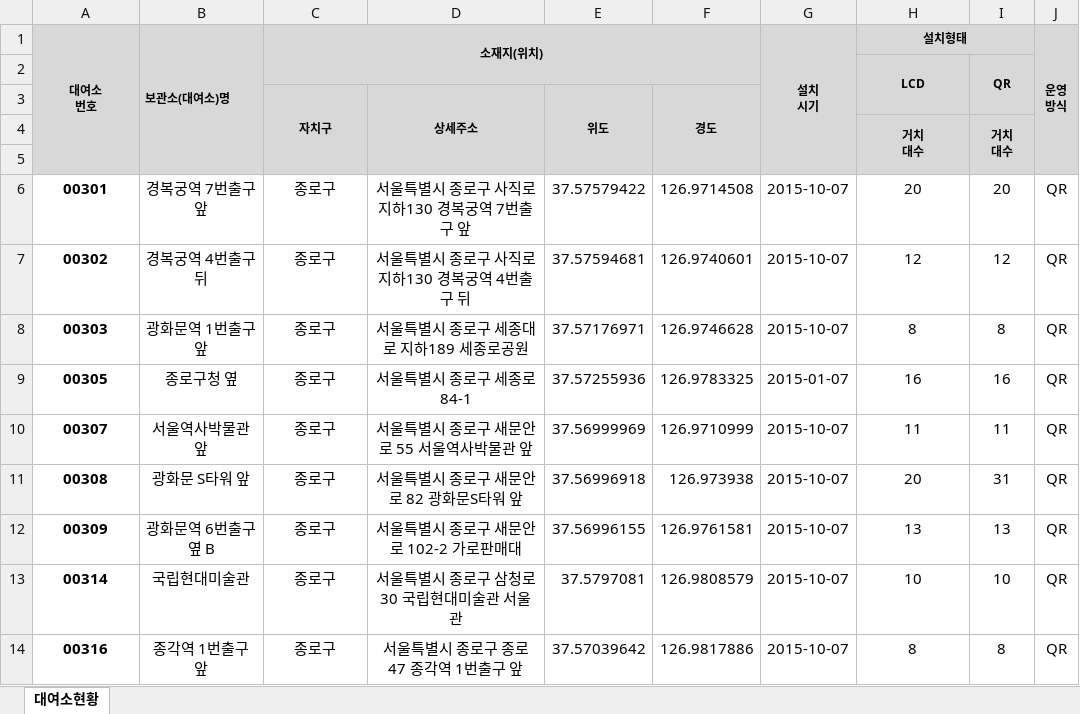
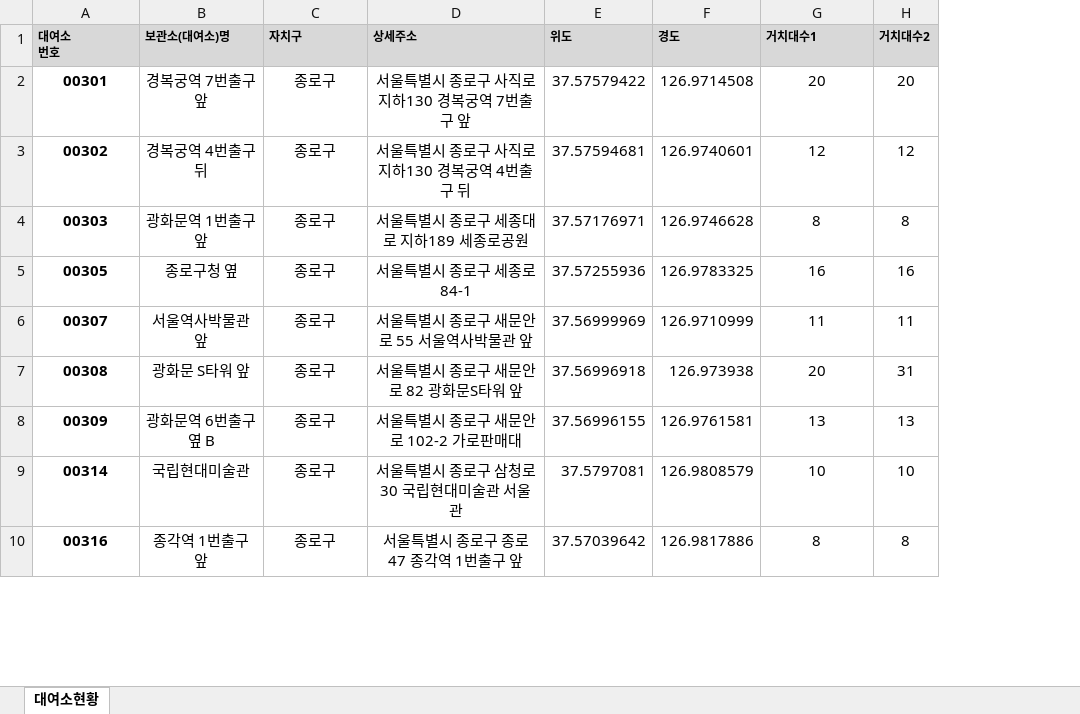
Before and after one commit to OpenswTeamProject/back-end, an Excel workbook: 공공자전거 대여소 정보(24.6월 기준).xlsx, sheet 대여소현황, drawn as a sheet; only a part is shown; values as stored, in another font and other column widths than the file's, no borders; conditional formats not drawn; removed rows and columns are numbered as before the commit, all else as after; ↵ is a line break in a cell; the diff names each change by its address in the sheet, - before the commit and + after, or states it on an @@ line.

```diff
--- a/공공자전거 대여소 정보(24.6월 기준).xlsx (sheet 대여소현황)
+++ b/공공자전거 대여소 정보(24.6월 기준).xlsx (sheet 대여소현황)
-column G (설치 시기), rows 6-14: 2015-10-07 | 2015-10-07 | 2015-10-07 | 2015-01-07 | 2015-10-07 | 2015-10-07 | 2015-10-07 | 2015-10-07 | 2015-10-07
-column J (운영 방식), rows 6-14: all QR
-A1 alignment: center
+A1 alignment: left
-A1:A5 merged
-B1:B5 merged
-C1: 소재지(위치)
+C1: 자치구
-C1 alignment: center
+C1 alignment: left
-C1:F2 merged
-D1: (empty)
+D1: 상세주소
-E1: (empty)
+E1: 위도
-F1: (empty)
+F1: 경도
-G1: 설치형태
+G1: 거치대수1
-G1 alignment: center
+G1 alignment: left
-H1:I1 merged
-H1: (empty)
+H1: 거치대수2
-H1 fill: none
+H1 fill: #D8D8D8
-row 2:  |  |  |  |  |  |  | LCD | QR
-row 3:  |  | 자치구 | 상세주소 | 위도 | 경도
-row 4:  |  |  |  |  |  |  | 거치 ↵ 대수 | 거치 ↵ 대수
-row 5: (empty)
```
Also changed, not shown: 2 other files.
